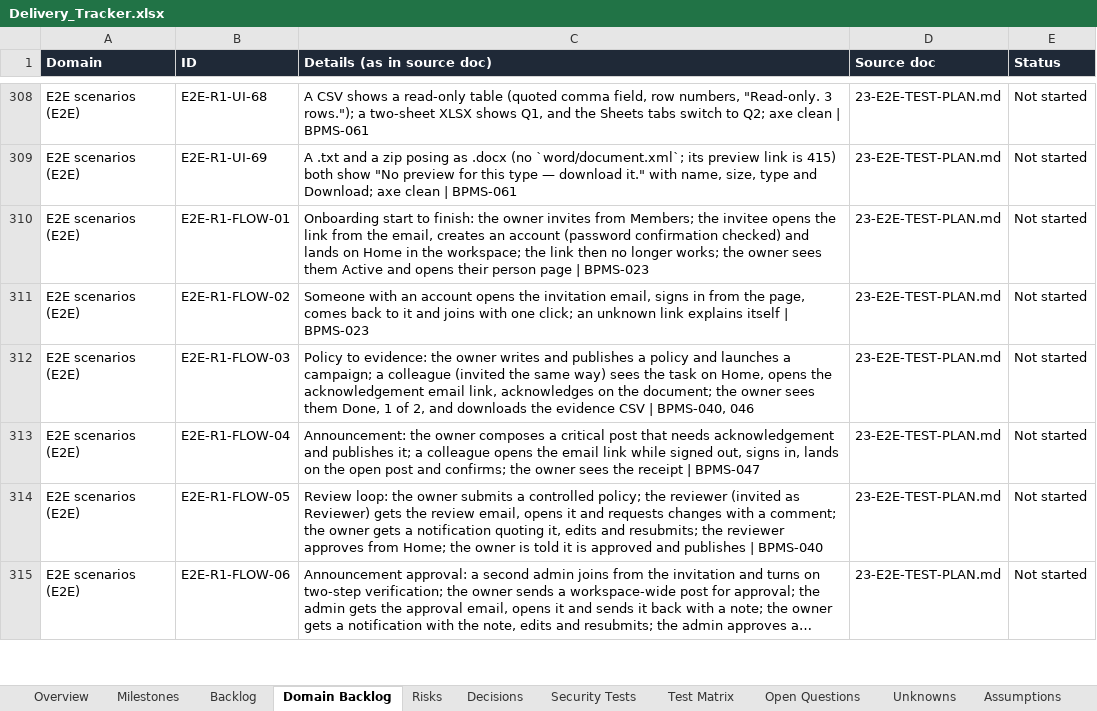
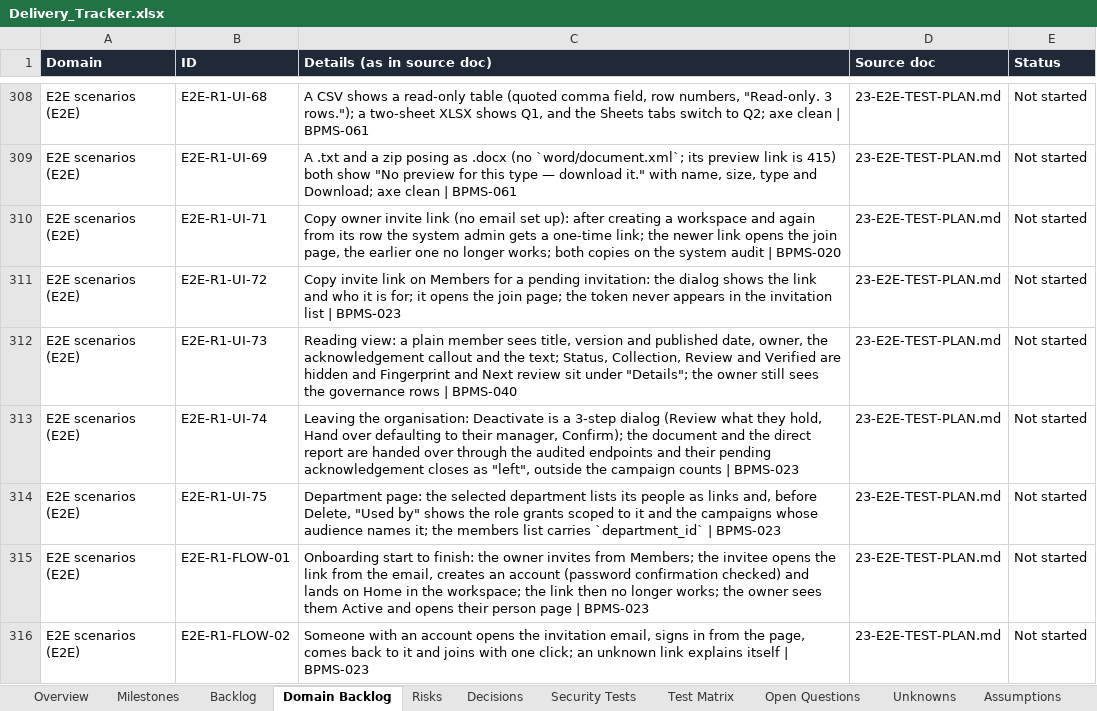
Before and after one commit to CasualOffice/Procera, an Excel workbook: trackers/Delivery_Tracker.xlsx, sheet Domain Backlog, drawn as a sheet; only a part is shown, gaps mark what is left out; the shorter side is filled out with more unchanged rows; long unchanged cells end in …; values as stored, in another font and other column widths than the file's, no borders; table styles not drawn; the diff names each change by its address in the sheet, - before the commit and + after, or states it on an @@ line.

Commit message:
chore(tracker): document preview, invite links, reader view, leaving flow, department usage
Signed-off-by: sachin sarwa <schnsrw@gmail.com>

```diff
--- a/trackers/Delivery_Tracker.xlsx (sheet Domain Backlog)
+++ b/trackers/Delivery_Tracker.xlsx (sheet Domain Backlog)
+row 310: E2E scenarios (E2E) | E2E-R1-UI-71 | Copy owner invite link (no email set up): after creating a workspace and again from its row the system admin gets a one-time link; the newer link opens the join page, the earlier one no longer works; both copies on the system audit | BPMS-020 | 23-E2E-TEST-PLAN.md | Not started
+row 311: E2E scenarios (E2E) | E2E-R1-UI-72 | Copy invite link on Members for a pending invitation: the dialog shows the link and who it is for; it opens the join page; the token never appears in the invitation list | BPMS-023 | 23-E2E-TEST-PLAN.md | Not started
+row 312: E2E scenarios (E2E) | E2E-R1-UI-73 | Reading view: a plain member sees title, version and published date, owner, the acknowledgement callout and the text; Status, Collection, Review and Verified are hidden and Fingerprint and Next review sit under "Details"; the owner still sees the governance rows | BPMS-040 | 23-E2E-TEST-PLAN.md | Not started
+row 313: E2E scenarios (E2E) | E2E-R1-UI-74 | Leaving the organisation: Deactivate is a 3-step dialog (Review what they hold, Hand over defaulting to their manager, Confirm); the document and the direct report are handed over through the audited endpoints and their pending acknowledgement closes as "left", outside the campaign counts | BPMS-023 | 23-E2E-TEST-PLAN.md | Not started
+row 314: E2E scenarios (E2E) | E2E-R1-UI-75 | Department page: the selected department lists its people as links and, before Delete, "Used by" shows the role grants scoped to it and the campaigns whose audience names it; the members list carries `department_id` | BPMS-023 | 23-E2E-TEST-PLAN.md | Not started
```
Also changed, not shown: sheet Assumptions, sheet Backlog, 4 other files.
